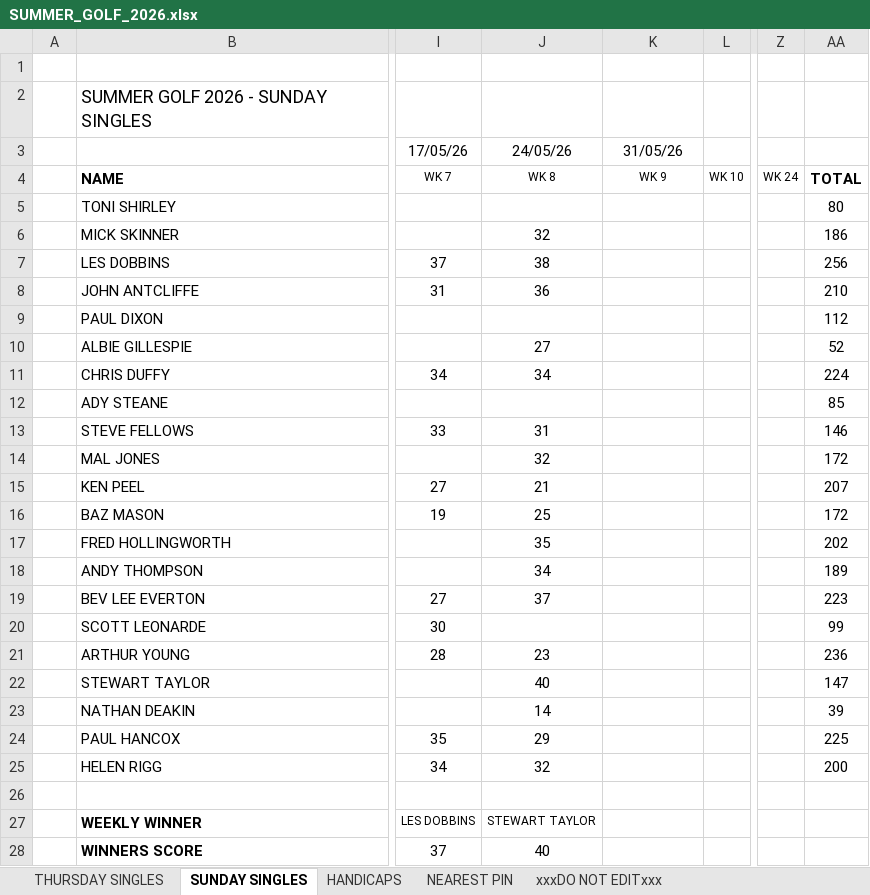
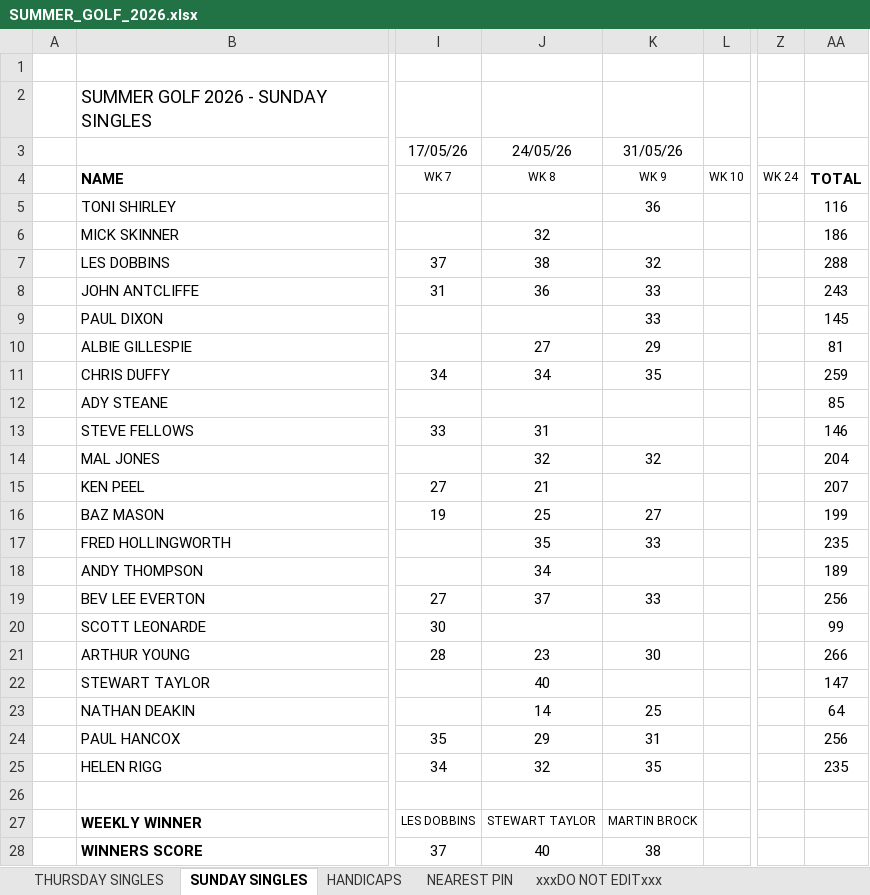
Before and after one commit to stateside2/golf-comp, an Excel workbook: data/SUMMER_GOLF_2026.xlsx, sheet SUNDAY SINGLES, drawn as a sheet; only a part is shown, gaps mark what is left out; values as stored, in another font and other column widths than the file's, no borders; charts and pictures not drawn; the diff names each change by its address in the sheet, - before the commit and + after, or states it on an @@ line.

```diff
--- a/data/SUMMER_GOLF_2026.xlsx (sheet SUNDAY SINGLES)
+++ b/data/SUMMER_GOLF_2026.xlsx (sheet SUNDAY SINGLES)
-K5: (empty)
+K5: 36
-AA5: 80
+AA5: 116
-K7: (empty)
+K7: 32
-AA7: 256
+AA7: 288
-K8:K9: (empty)
+K8:K9: 33
-AA8: 210
+AA8: 243
-AA9: 112
+AA9: 145
-K10: (empty)
+K10: 29
-AA10: 52
+AA10: 81
-K11: (empty)
+K11: 35
-AA11: 224
+AA11: 259
-K14: (empty)
+K14: 32
-AA14: 172
+AA14: 204
-K16: (empty)
+K16: 27
-AA16: 172
+AA16: 199
-K17: (empty)
+K17: 33
-AA17: 202
+AA17: 235
-K19: (empty)
+K19: 33
-AA19: 223
+AA19: 256
-K21: (empty)
+K21: 30
-AA21: 236
+AA21: 266
-K23: (empty)
+K23: 25
-AA23: 39
+AA23: 64
-K24: (empty)
+K24: 31
-AA24: 225
+AA24: 256
-K25: (empty)
+K25: 35
-AA25: 200
+AA25: 235
-K27: (empty)
+K27: MARTIN BROCK
-K28: (empty)
+K28: 38
```
Also changed, not shown: sheet THURSDAY SINGLES, sheet xxxDO NOT EDITxxx, sheet NEAREST PIN, 2 other files.
